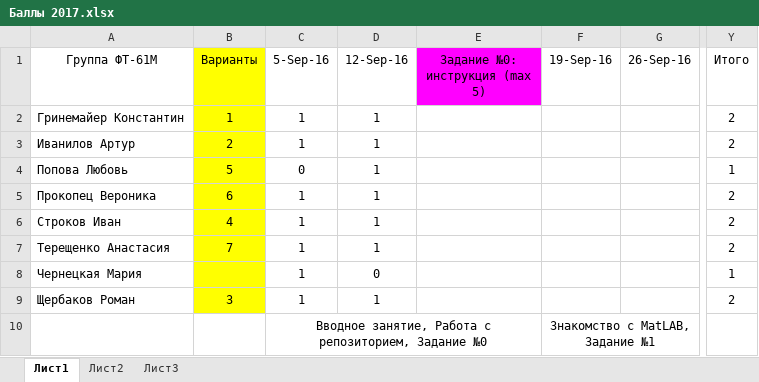
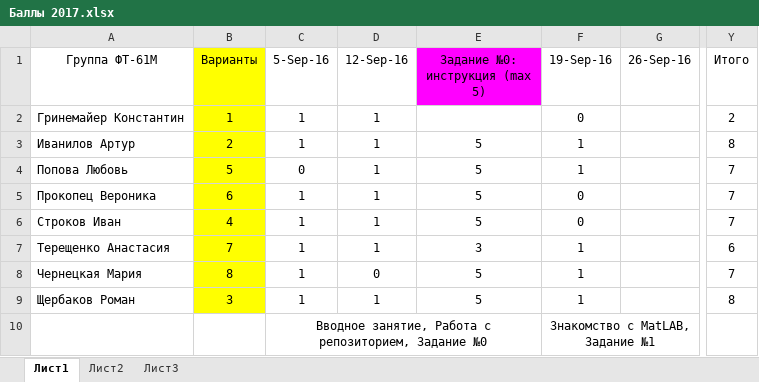
Before and after one commit to EpsLeonid/Student2017, an Excel workbook: Баллы 2017.xlsx, sheet Лист1, drawn as a sheet; only a part is shown, gaps mark what is left out; values as stored, in another font and other column widths than the file's, no borders; conditional formats not drawn; the diff names each change by its address in the sheet, - before the commit and + after, or states it on an @@ line.

```diff
--- a/Баллы 2017.xlsx (sheet Лист1)
+++ b/Баллы 2017.xlsx (sheet Лист1)
-F2 (19-Sep-16): (empty)
+F2 (19-Sep-16): 0
-E3:E6 (Задание №0: инструкция (max 5)): (empty)
+E3:E6 (Задание №0: инструкция (max 5)): 5
-F3:F4 (19-Sep-16): (empty)
+F3:F4 (19-Sep-16): 1
-Y3 (Итого): 2
+Y3 (Итого): 8
-Y4 (Итого): 1
+Y4 (Итого): 7
-F5:F6 (19-Sep-16): (empty)
+F5:F6 (19-Sep-16): 0
-Y5:Y6 (Итого): 2
+Y5:Y6 (Итого): 7
-E7 (Задание №0: инструкция (max 5)): (empty)
+E7 (Задание №0: инструкция (max 5)): 3
-F7:F9 (19-Sep-16): (empty)
+F7:F9 (19-Sep-16): 1
-Y7 (Итого): 2
+Y7 (Итого): 6
-B8 (Варианты): (empty)
+B8 (Варианты): 8
-E8:E9 (Задание №0: инструкция (max 5)): (empty)
+E8:E9 (Задание №0: инструкция (max 5)): 5
-Y8 (Итого): 1
+Y8 (Итого): 7
-Y9 (Итого): 2
+Y9 (Итого): 8
```
